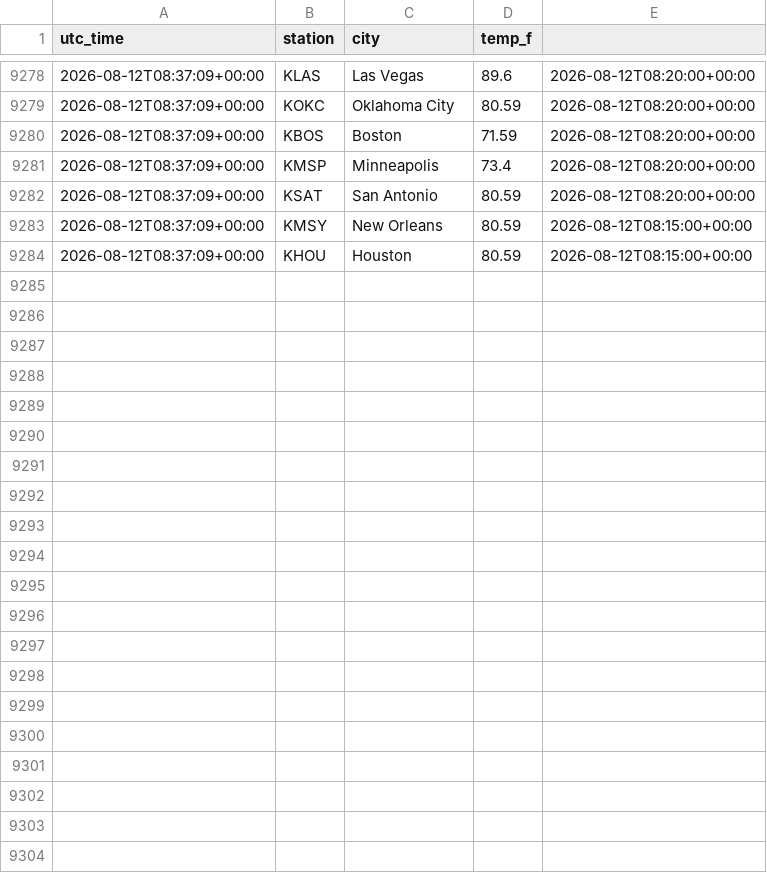
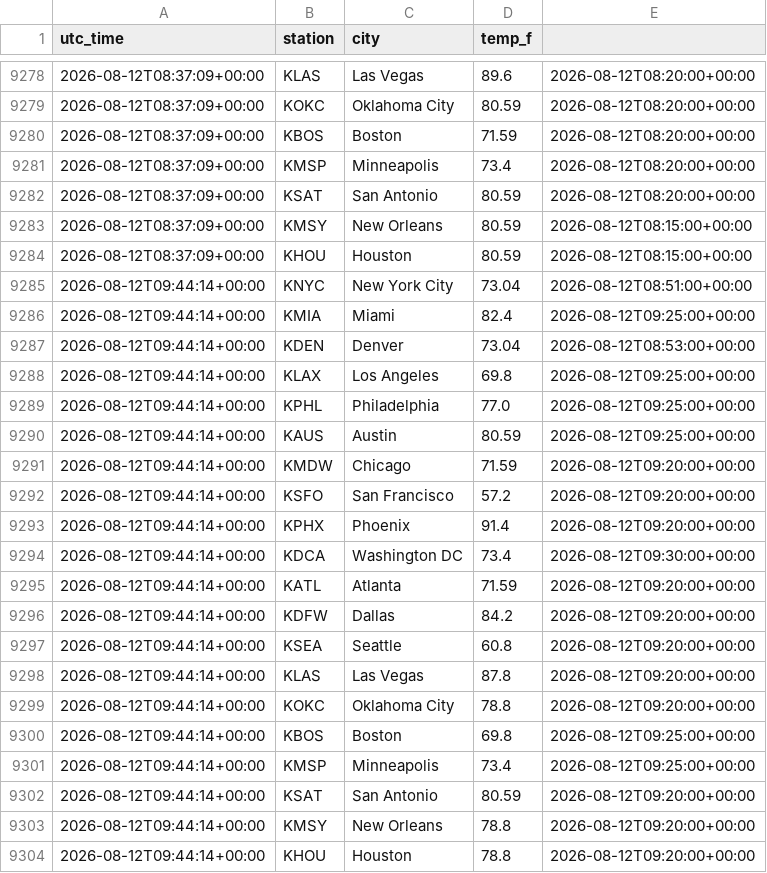
Before and after one commit to chrisscott2526-prog/Weather-Bot, a CSV file: temps_log.csv, drawn as a sheet; only a part is shown, gaps mark what is left out.

Commit message:
temps 09:44

```diff
--- a/temps_log.csv
+++ b/temps_log.csv
@@ -9284 +9284,21 @@ utc_time,station,city,temp_f
 2026-08-12T08:37:09+00:00,KHOU,Houston,80.59,2026-08-12T08:15:00+00:00
+2026-08-12T09:44:14+00:00,KNYC,New York City,73.04,2026-08-12T08:51:00+00:00
+2026-08-12T09:44:14+00:00,KMIA,Miami,82.4,2026-08-12T09:25:00+00:00
+2026-08-12T09:44:14+00:00,KDEN,Denver,73.04,2026-08-12T08:53:00+00:00
+2026-08-12T09:44:14+00:00,KLAX,Los Angeles,69.8,2026-08-12T09:25:00+00:00
+2026-08-12T09:44:14+00:00,KPHL,Philadelphia,77.0,2026-08-12T09:25:00+00:00
+2026-08-12T09:44:14+00:00,KAUS,Austin,80.59,2026-08-12T09:25:00+00:00
+2026-08-12T09:44:14+00:00,KMDW,Chicago,71.59,2026-08-12T09:20:00+00:00
+2026-08-12T09:44:14+00:00,KSFO,San Francisco,57.2,2026-08-12T09:20:00+00:00
+2026-08-12T09:44:14+00:00,KPHX,Phoenix,91.4,2026-08-12T09:20:00+00:00
+2026-08-12T09:44:14+00:00,KDCA,Washington DC,73.4,2026-08-12T09:30:00+00:00
+2026-08-12T09:44:14+00:00,KATL,Atlanta,71.59,2026-08-12T09:20:00+00:00
+2026-08-12T09:44:14+00:00,KDFW,Dallas,84.2,2026-08-12T09:20:00+00:00
+2026-08-12T09:44:14+00:00,KSEA,Seattle,60.8,2026-08-12T09:20:00+00:00
+2026-08-12T09:44:14+00:00,KLAS,Las Vegas,87.8,2026-08-12T09:20:00+00:00
+2026-08-12T09:44:14+00:00,KOKC,Oklahoma City,78.8,2026-08-12T09:20:00+00:00
+2026-08-12T09:44:14+00:00,KBOS,Boston,69.8,2026-08-12T09:25:00+00:00
+2026-08-12T09:44:14+00:00,KMSP,Minneapolis,73.4,2026-08-12T09:25:00+00:00
+2026-08-12T09:44:14+00:00,KSAT,San Antonio,80.59,2026-08-12T09:20:00+00:00
+2026-08-12T09:44:14+00:00,KMSY,New Orleans,78.8,2026-08-12T09:20:00+00:00
+2026-08-12T09:44:14+00:00,KHOU,Houston,78.8,2026-08-12T09:20:00+00:00
```
